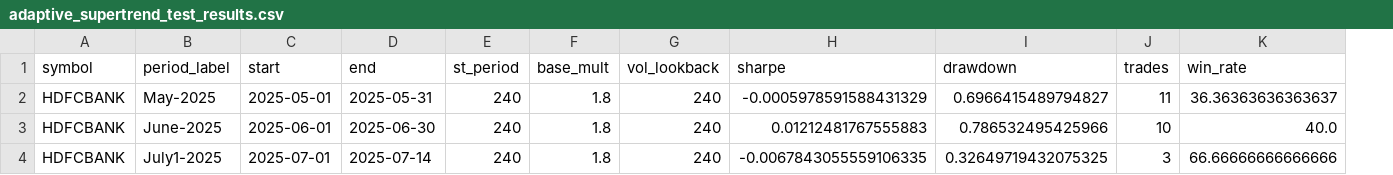
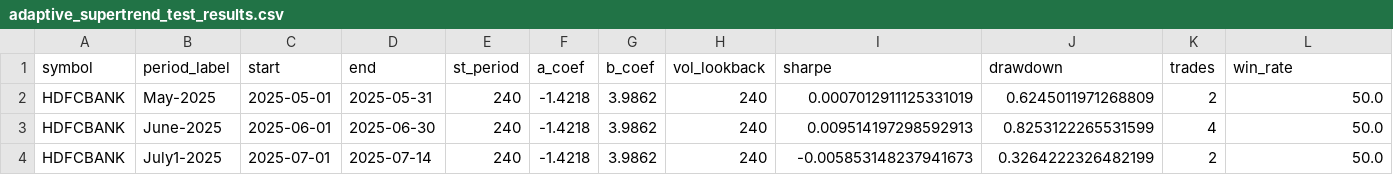
Before and after one commit to raghu-gadepalli/Backtrader1.0, a CSV file: adaptive_supertrend_test_results.csv, drawn as a sheet; removed rows and columns are numbered as before the commit, all else as after; the diff names each change by its address in the sheet, - before the commit and + after, or states it on an @@ line.

```diff
--- a/adaptive_supertrend_test_results.csv
+++ b/adaptive_supertrend_test_results.csv
-column F (base_mult), rows 2-4: all 1.8
+column F (a_coef), rows 2-4: all -1.4218
+column G (b_coef), rows 2-4: all 3.9862
-I2 (sharpe): -0.0005978591588431329
+I2 (sharpe): 0.0007012911125331019
-J2 (drawdown): 0.6966415489794827
+J2 (drawdown): 0.6245011971268809
-K2 (trades): 11
+K2 (trades): 2
-L2 (win_rate): 36.36363636363637
+L2 (win_rate): 50.0
-I3 (sharpe): 0.01212481767555883
+I3 (sharpe): 0.009514197298592913
-J3 (drawdown): 0.786532495425966
+J3 (drawdown): 0.8253122265531599
-K3 (trades): 10
+K3 (trades): 4
-L3 (win_rate): 40.0
+L3 (win_rate): 50.0
-I4 (sharpe): -0.0067843055559106335
+I4 (sharpe): -0.005853148237941673
-J4 (drawdown): 0.32649719432075325
+J4 (drawdown): 0.3264222326482199
-K4 (trades): 3
+K4 (trades): 2
-L4 (win_rate): 66.66666666666666
+L4 (win_rate): 50.0
```
Also changed, not shown: supertrend_sweep_results.csv, 8 other files.
